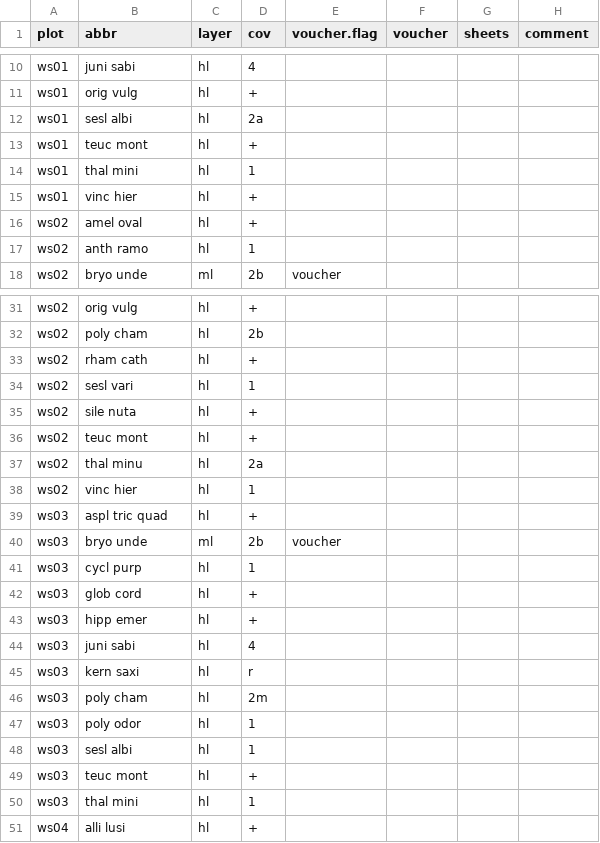
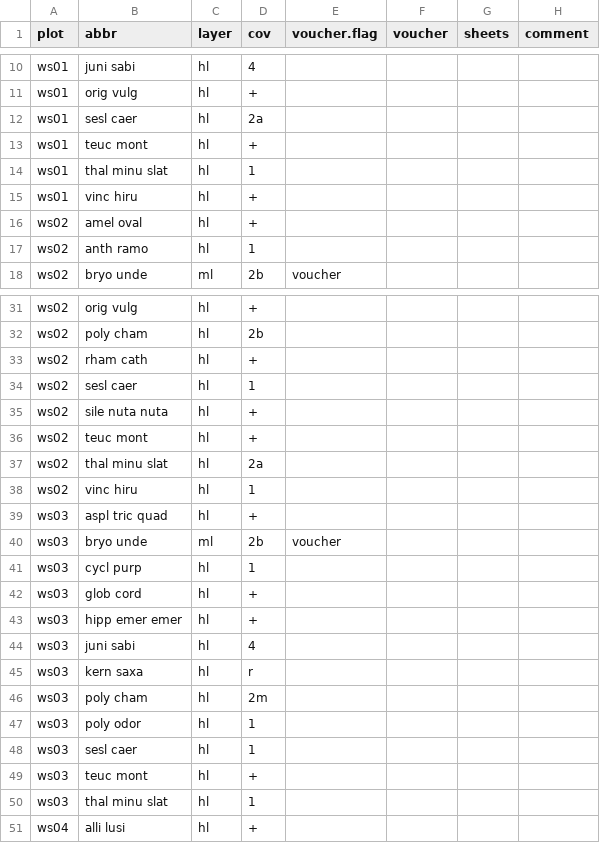
Before and after one commit to r-forge/vegsoup, a CSV file: testing/wolfgangsee dta/species.csv, drawn as a sheet; only a part is shown, gaps mark what is left out; the diff covers the shown part only.

```diff
--- a/testing/wolfgangsee dta/species.csv
+++ b/testing/wolfgangsee dta/species.csv
@@ -11,6 +11,6 @@
 "ws01";"orig vulg";"hl";"+";;;;
-"ws01";"sesl albi";"hl";"2a";;;;
+"ws01";"sesl caer";"hl";"2a";;;;
 "ws01";"teuc mont";"hl";"+";;;;
-"ws01";"thal mini";"hl";1;;;;
-"ws01";"vinc hier";"hl";"+";;;;
+"ws01";"thal minu slat";"hl";1;;;;
+"ws01";"vinc hiru";"hl";"+";;;;
 "ws02";"amel oval";"hl";"+";;;;
@@ -33,7 +33,7 @@
 "ws02";"rham cath";"hl";"+";;;;
-"ws02";"sesl vari";"hl";1;;;;
-"ws02";"sile nuta";"hl";"+";;;;
+"ws02";"sesl caer";"hl";1;;;;
+"ws02";"sile nuta nuta";"hl";"+";;;;
 "ws02";"teuc mont";"hl";"+";;;;
-"ws02";"thal minu";"hl";"2a";;;;
-"ws02";"vinc hier";"hl";1;;;;
+"ws02";"thal minu slat";"hl";"2a";;;;
+"ws02";"vinc hiru";"hl";1;;;;
 "ws03";"aspl tric quad";"hl";"+";;;;
@@ -42,10 +42,10 @@
 "ws03";"glob cord";"hl";"+";;;;
-"ws03";"hipp emer";"hl";"+";;;;
+"ws03";"hipp emer emer";"hl";"+";;;;
 "ws03";"juni sabi";"hl";4;;;;
-"ws03";"kern saxi";"hl";"r";;;;
+"ws03";"kern saxa";"hl";"r";;;;
 "ws03";"poly cham";"hl";"2m";;;;
 "ws03";"poly odor";"hl";1;;;;
-"ws03";"sesl albi";"hl";1;;;;
+"ws03";"sesl caer";"hl";1;;;;
 "ws03";"teuc mont";"hl";"+";;;;
-"ws03";"thal mini";"hl";1;;;;
+"ws03";"thal minu slat";"hl";1;;;;
 "ws04";"alli lusi";"hl";"+";;;;
```
Also changed, not shown: 19 edited cells elsewhere in this file.
